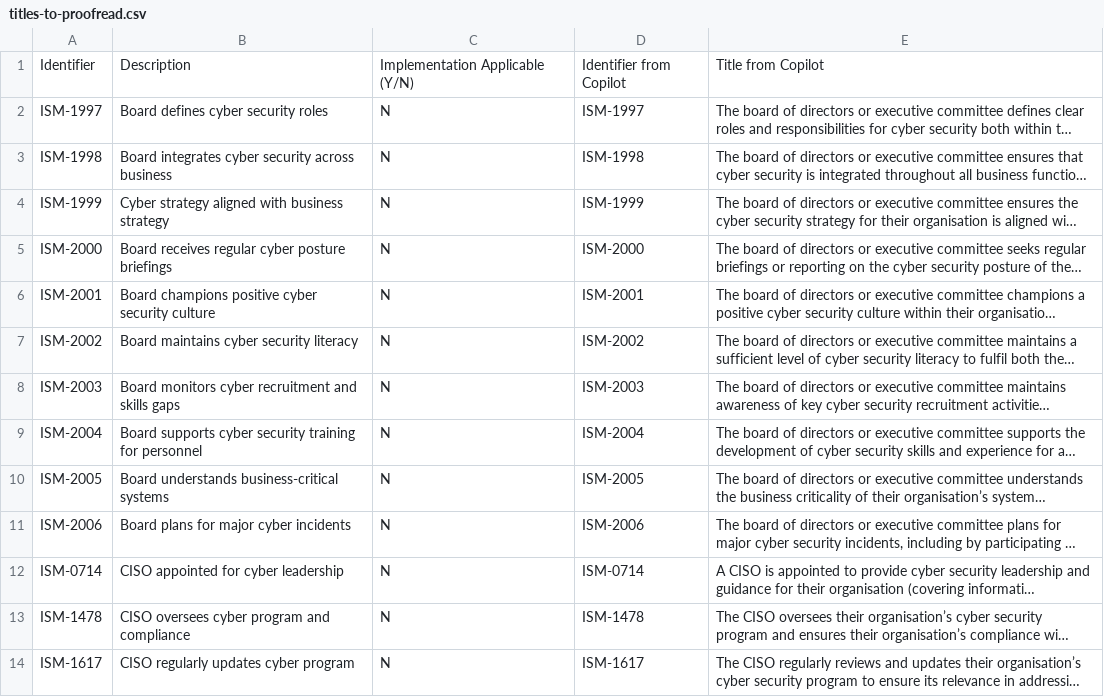
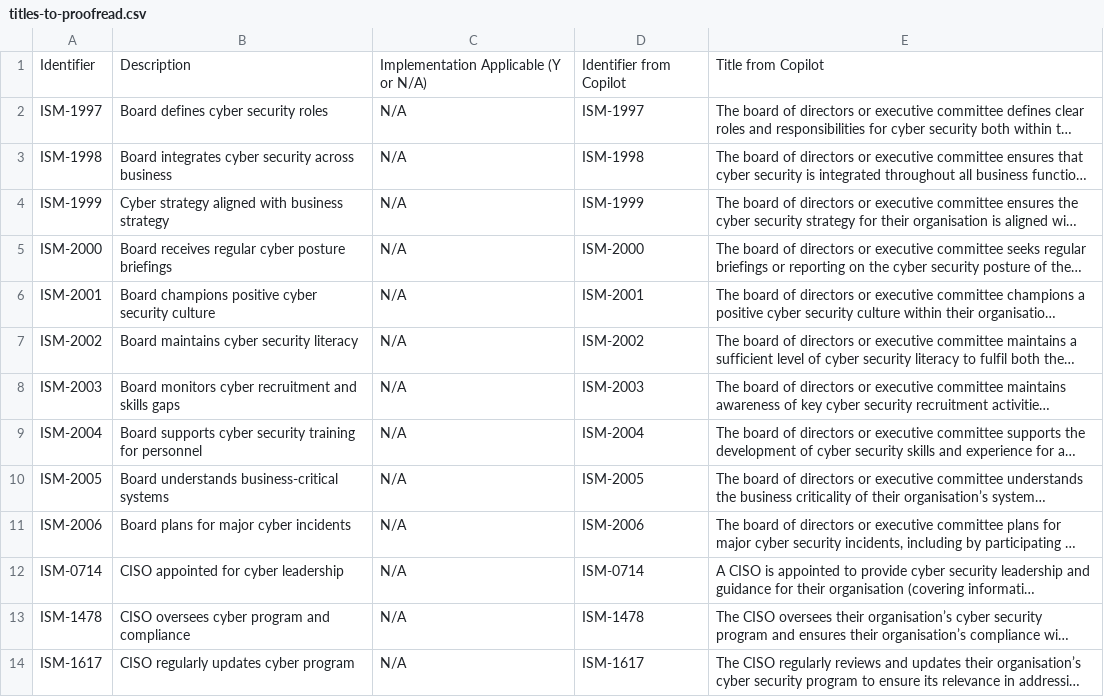
Before and after one commit to ZenMe-AU/ZBReactArchitecture, a CSV file: Documentation/ISM Compliance/titles-to-proofread.csv, drawn as a sheet; only a part is shown; long unchanged cells end in …; the diff covers the shown part only; the diff names each change by its address in the sheet, - before the commit and + after, or states it on an @@ line.

Commit message:
Update proofreading table

```diff
--- a/Documentation/ISM Compliance/titles-to-proofread.csv
+++ b/Documentation/ISM Compliance/titles-to-proofread.csv
-C1: Implementation Applicable (Y/N)
+C1: Implementation Applicable (Y or N/A)
-C2:C14: N
+C2:C14: N/A
```
Also changed, not shown: 76 edited cells elsewhere in this file.
